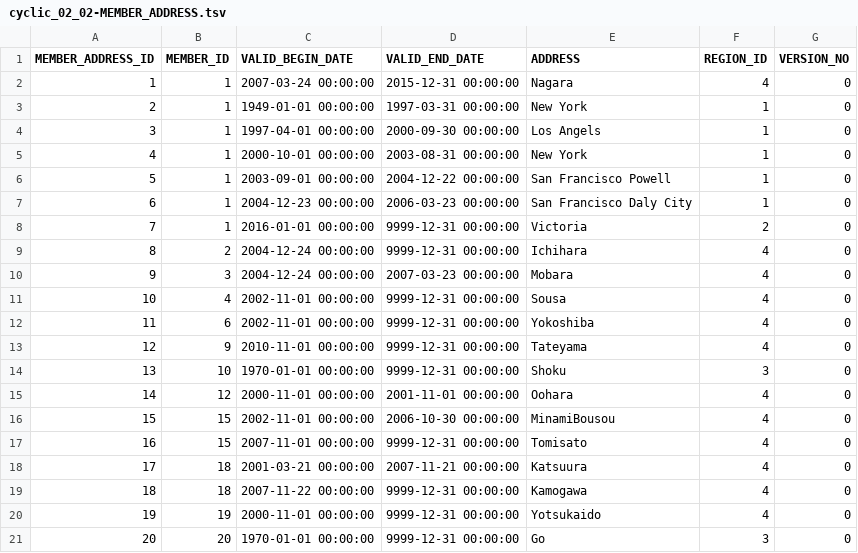
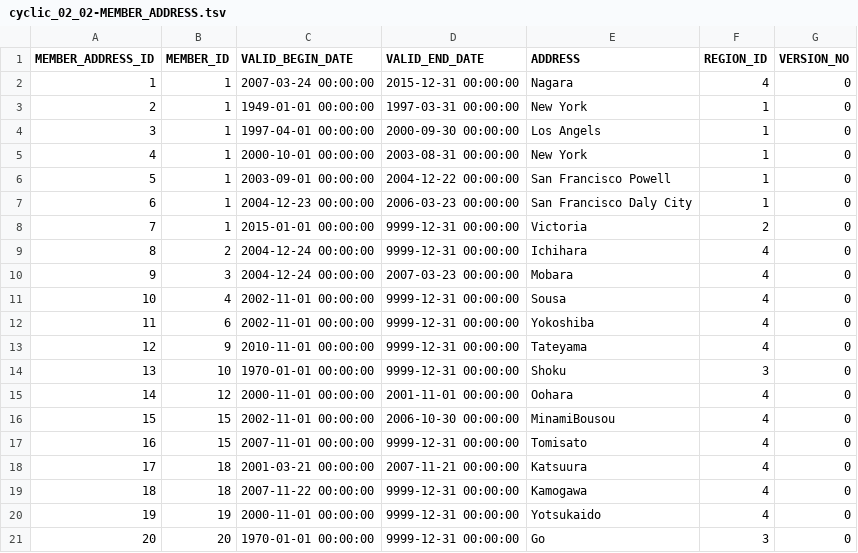
Before and after one commit to Taichi8888/dbflute-hands-on, a TSV file: dbflute_maihamadb/playsql/data/ut/reversetsv/UTF-8/cyclic_02_02-MEMBER_ADDRESS.tsv, drawn as a sheet.

```diff
--- a/dbflute_maihamadb/playsql/data/ut/reversetsv/UTF-8/cyclic_02_02-MEMBER_ADDRESS.tsv
+++ b/dbflute_maihamadb/playsql/data/ut/reversetsv/UTF-8/cyclic_02_02-MEMBER_ADDRESS.tsv
@@ -7,3 +7,3 @@
 "6"	"1"	"2004-12-23 00:00:00"	"2006-03-23 00:00:00"	"San Francisco Daly City"	"1"	"0"
-"7"	"1"	"2016-01-01 00:00:00"	"9999-12-31 00:00:00"	"Victoria"	"2"	"0"
+"7"	"1"	"2015-01-01 00:00:00"	"9999-12-31 00:00:00"	"Victoria"	"2"	"0"
 "8"	"2"	"2004-12-24 00:00:00"	"9999-12-31 00:00:00"	"Ichihara"	"4"	"0"
```
Also changed, not shown: dbflute_maihamadb/playsql/data/ut/reversetsv/UTF-8/cyclic_02_01-MEMBER.tsv, 2 other files.
